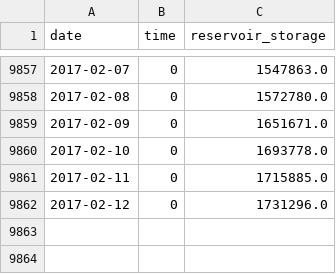
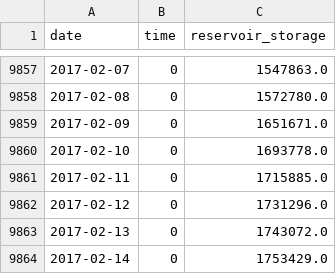
Before and after one commit to matttrent/waterbot, a CSV file: data/historical_levels/cle.csv, drawn as a sheet; only a part is shown, gaps mark what is left out; the diff names each change by its address in the sheet, - before the commit and + after, or states it on an @@ line.

```diff
--- a/data/historical_levels/cle.csv
+++ b/data/historical_levels/cle.csv
+row 9863: 2017-02-13 | 0 | 1743072.0
+row 9864: 2017-02-14 | 0 | 1753429.0
```
Also changed, not shown: data/historical_levels/chv.csv, data/historical_levels/cmn.csv, 43 other files.
